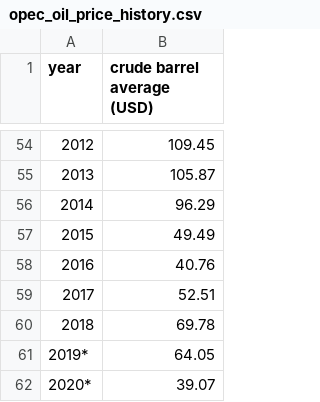
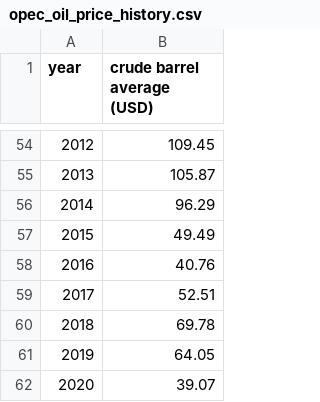
Before and after one commit to ThomasJewson/datasets, a CSV file: opec_oil_price_history.csv, drawn as a sheet; only a part is shown, gaps mark what is left out.

Commit message:
Removing * from dataset

```diff
--- a/opec_oil_price_history.csv
+++ b/opec_oil_price_history.csv
@@ -60,3 +60,3 @@
 2018,69.78
-2019*,64.05
-2020*,39.07
+2019,64.05
+2020,39.07
```
